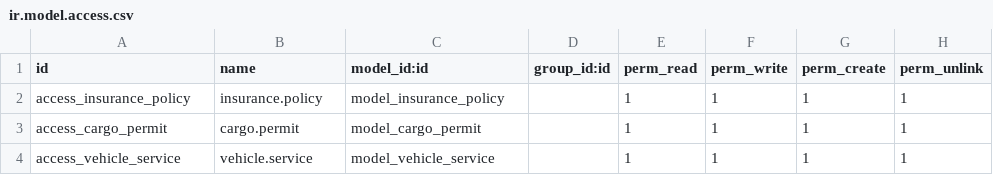
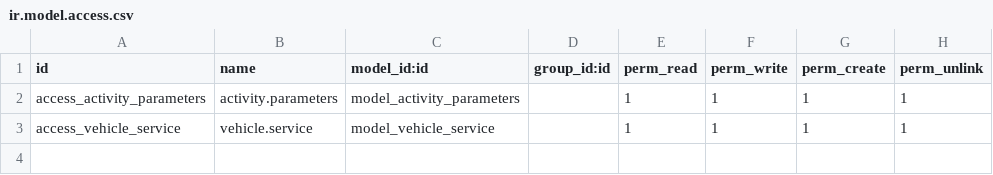
Before and after one commit to networkerstech/sertresdelnorte, a CSV file: s_criteria_expiration/security/ir.model.access.csv, drawn as a sheet.

```diff
--- a/s_criteria_expiration/security/ir.model.access.csv
+++ b/s_criteria_expiration/security/ir.model.access.csv
@@ -1,4 +1,3 @@
 id,name,model_id:id,group_id:id,perm_read,perm_write,perm_create,perm_unlink
-access_insurance_policy,insurance.policy,model_insurance_policy,,1,1,1,1
-access_cargo_permit,cargo.permit,model_cargo_permit,,1,1,1,1
+access_activity_parameters,activity.parameters,model_activity_parameters,,1,1,1,1
 access_vehicle_service,vehicle.service,model_vehicle_service,,1,1,1,1
```
Also changed, not shown: 16 other files.
